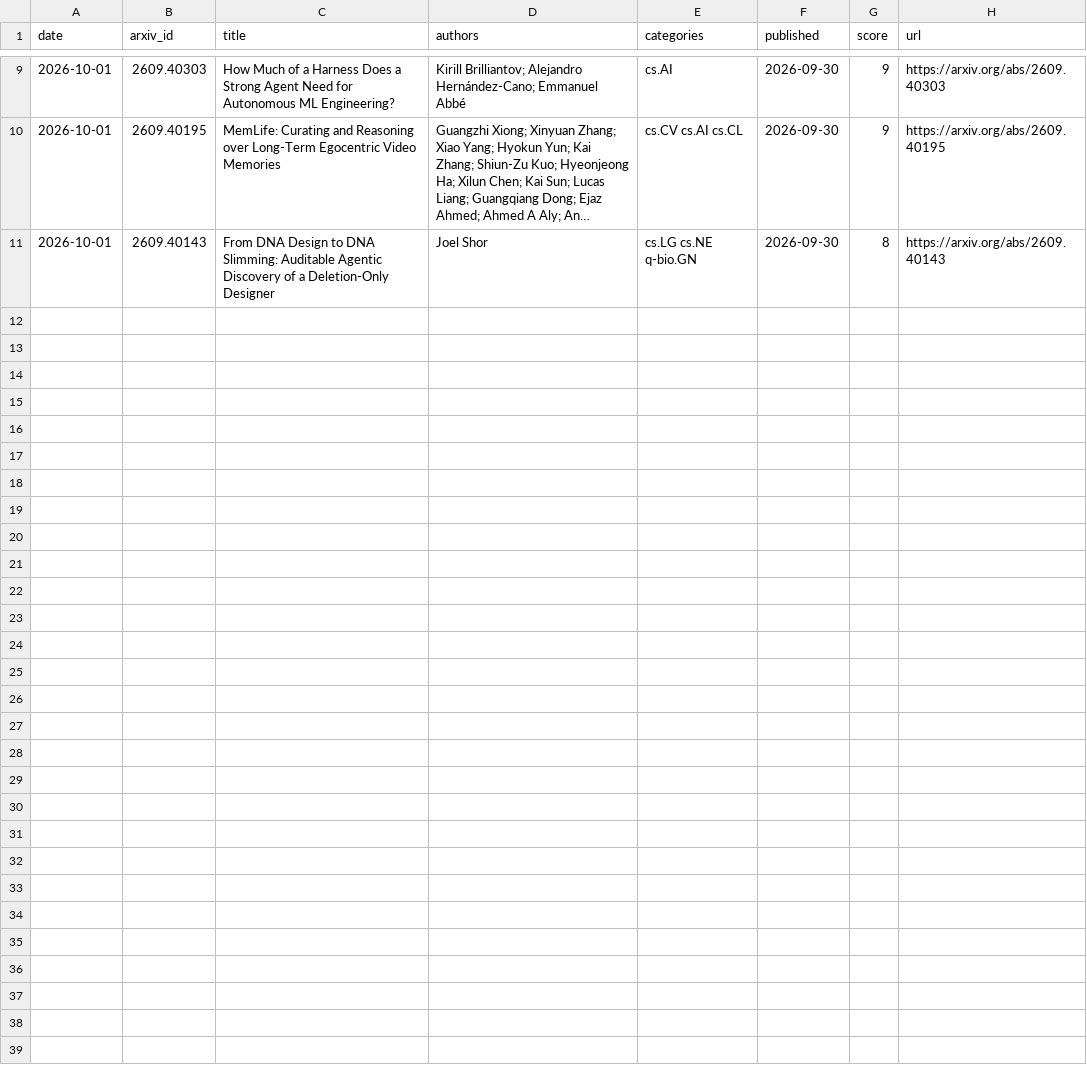
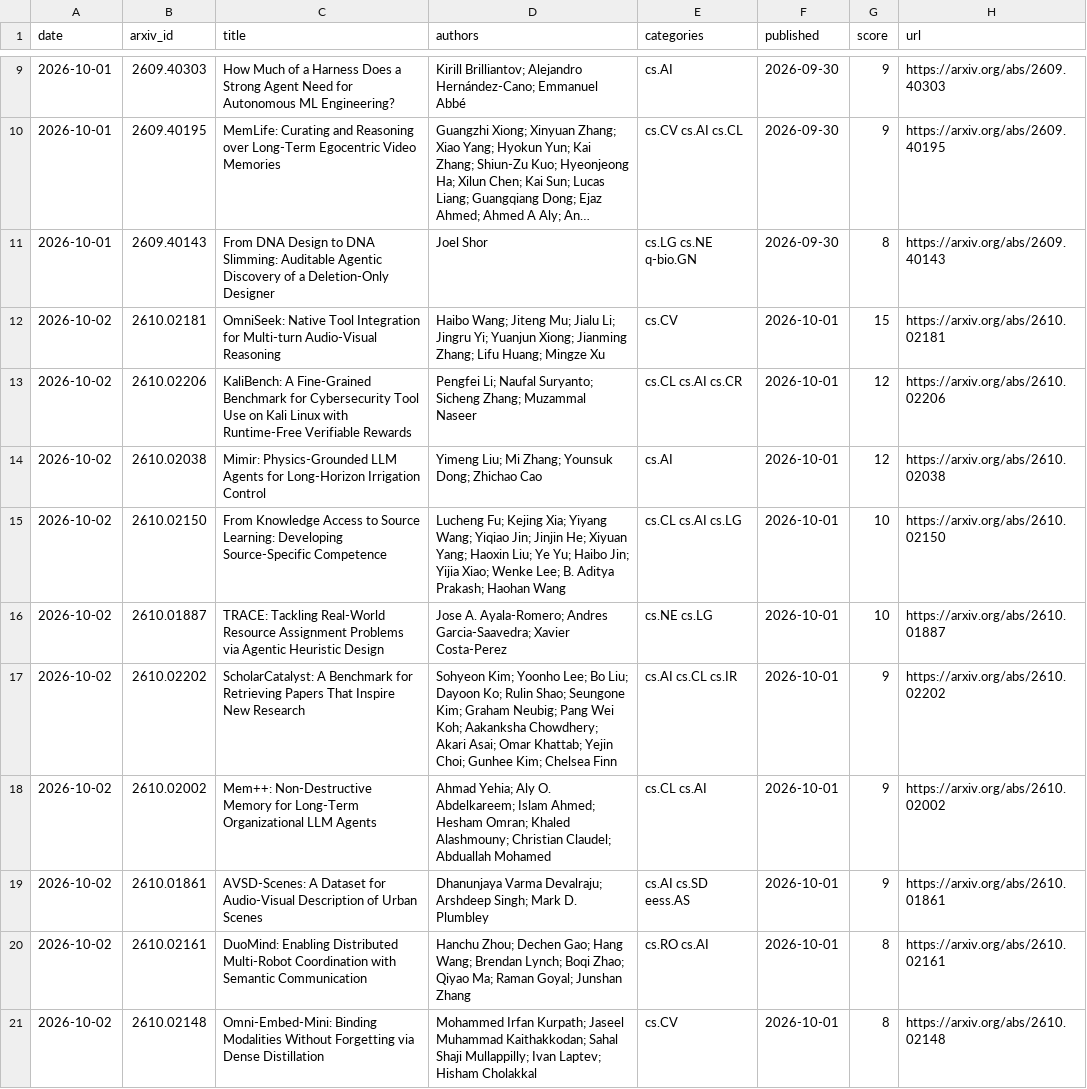
Before and after one commit to arielshakaramiro/ai-paper-digest, a CSV file: data/papers.csv, drawn as a sheet; only a part is shown, gaps mark what is left out; long unchanged cells end in …; the diff names each change by its address in the sheet, - before the commit and + after, or states it on an @@ line.

```diff
--- a/data/papers.csv
+++ b/data/papers.csv
+row 12: 2026-10-02 | 2610.02181 | OmniSeek: Native Tool Integration for Multi-turn Audio-Visual Reasoning | Haibo Wang; Jiteng Mu; Jialu Li; Jingru Yi; Yuanjun Xiong; Jianming Zhang; Lifu Huang; Mingze Xu | cs.CV | 2026-10-01 | 15 | https://arxiv.org/abs/2610.02181
+row 13: 2026-10-02 | 2610.02206 | KaliBench: A Fine-Grained Benchmark for Cybersecurity Tool Use on Kali Linux with Runtime-Free Verifiable Rewards | Pengfei Li; Naufal Suryanto; Sicheng Zhang; Muzammal Naseer | cs.CL cs.AI cs.CR | 2026-10-01 | 12 | https://arxiv.org/abs/2610.02206
+row 14: 2026-10-02 | 2610.02038 | Mimir: Physics-Grounded LLM Agents for Long-Horizon Irrigation Control | Yimeng Liu; Mi Zhang; Younsuk Dong; Zhichao Cao | cs.AI | 2026-10-01 | 12 | https://arxiv.org/abs/2610.02038
+row 15: 2026-10-02 | 2610.02150 | From Knowledge Access to Source Learning: Developing Source-Specific Competence | Lucheng Fu; Kejing Xia; Yiyang Wang; Yiqiao Jin; Jinjin He; Xiyuan Yang; Haoxin Liu; Ye Yu; Haibo Jin; Yijia Xiao; Wenke Lee; B. Aditya Prakash; Haohan Wang | cs.CL cs.AI cs.LG | 2026-10-01 | 10 | https://arxiv.org/abs/2610.02150
+row 16: 2026-10-02 | 2610.01887 | TRACE: Tackling Real-World Resource Assignment Problems via Agentic Heuristic Design | Jose A. Ayala-Romero; Andres Garcia-Saavedra; Xavier Costa-Perez | cs.NE cs.LG | 2026-10-01 | 10 | https://arxiv.org/abs/2610.01887
+row 17: 2026-10-02 | 2610.02202 | ScholarCatalyst: A Benchmark for Retrieving Papers That Inspire New Research | Sohyeon Kim; Yoonho Lee; Bo Liu; Dayoon Ko; Rulin Shao; Seungone Kim; Graham Neubig; Pang Wei Koh; Aakanksha Chowdhery; Akari Asai; Omar Khattab; Yejin Choi; Gunhee Kim; Chelsea Finn | cs.AI cs.CL cs.IR | 2026-10-01 | 9 | https://arxiv.org/abs/2610.02202
+row 18: 2026-10-02 | 2610.02002 | Mem++: Non-Destructive Memory for Long-Term Organizational LLM Agents | Ahmad Yehia; Aly O. Abdelkareem; Islam Ahmed; Hesham Omran; Khaled Alashmouny; Christian Claudel; Abduallah Mohamed | cs.CL cs.AI | 2026-10-01 | 9 | https://arxiv.org/abs/2610.02002
+row 19: 2026-10-02 | 2610.01861 | AVSD-Scenes: A Dataset for Audio-Visual Description of Urban Scenes | Dhanunjaya Varma Devalraju; Arshdeep Singh; Mark D. Plumbley | cs.AI cs.SD eess.AS | 2026-10-01 | 9 | https://arxiv.org/abs/2610.01861
+row 20: 2026-10-02 | 2610.02161 | DuoMind: Enabling Distributed Multi-Robot Coordination with Semantic Communication | Hanchu Zhou; Dechen Gao; Hang Wang; Brendan Lynch; Boqi Zhao; Qiyao Ma; Raman Goyal; Junshan Zhang | cs.RO cs.AI | 2026-10-01 | 8 | https://arxiv.org/abs/2610.02161
+row 21: 2026-10-02 | 2610.02148 | Omni-Embed-Mini: Binding Modalities Without Forgetting via Dense Distillation | Mohammed Irfan Kurpath; Jaseel Muhammad Kaithakkodan; Sahal Shaji Mullappilly; Ivan Laptev; Hisham Cholakkal | cs.CV | 2026-10-01 | 8 | https://arxiv.org/abs/2610.02148
```
Also changed, not shown: 4 other files.
